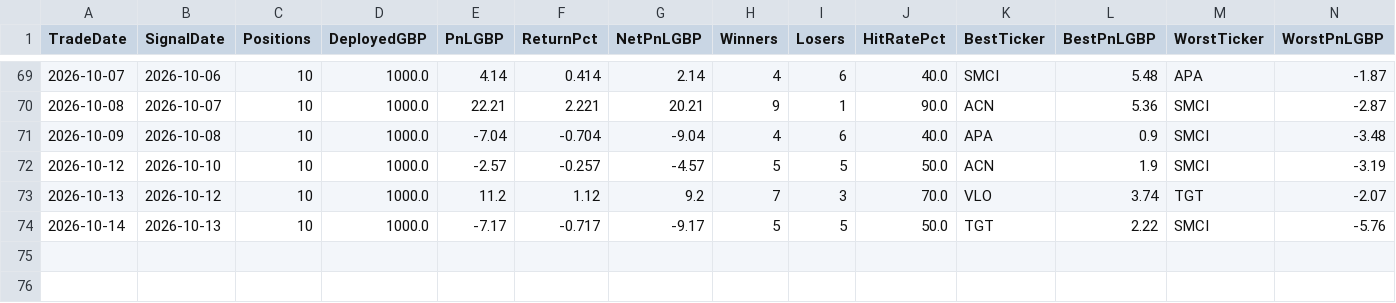
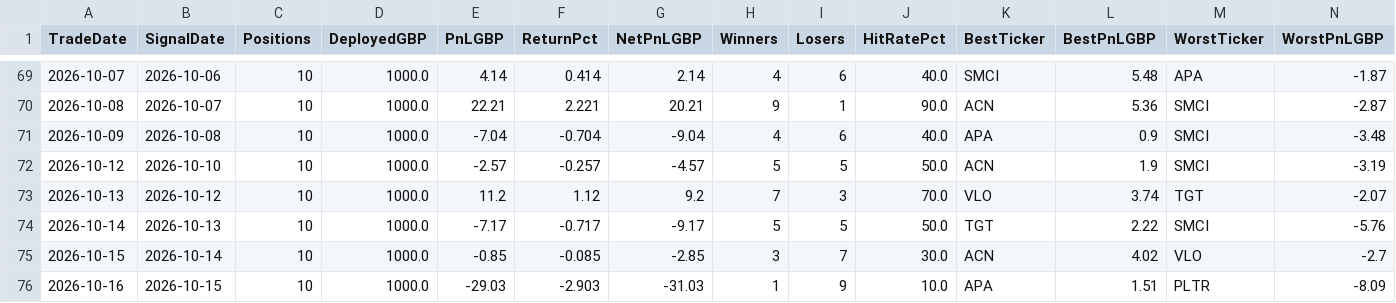
Before and after one commit to MrinalBhargava/sp500-dashboard, a CSV file: daily_pnl.csv, drawn as a sheet; only a part is shown, gaps mark what is left out; rows hold the shown columns only; the diff names each change by its address in the sheet, - before the commit and + after, or states it on an @@ line.

```diff
--- a/daily_pnl.csv
+++ b/daily_pnl.csv
+row 75: 2026-10-15 | 2026-10-14 | 10 | 1000.0 | -0.85 | -0.085 | -2.85 | 3 | 7 | 30.0 | ACN | 4.02 | VLO | -2.7
+row 76: 2026-10-16 | 2026-10-15 | 10 | 1000.0 | -29.03 | -2.903 | -31.03 | 1 | 9 | 10.0 | APA | 1.51 | PLTR | -8.09
```
Also changed, not shown: positions_pnl.csv.
